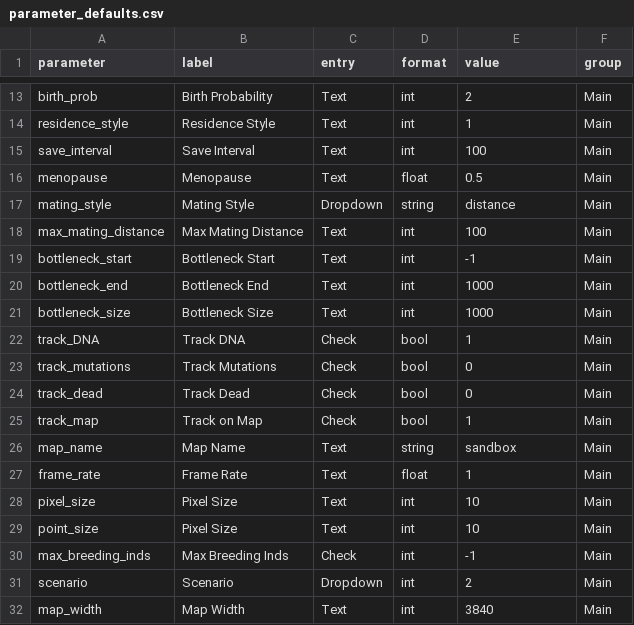
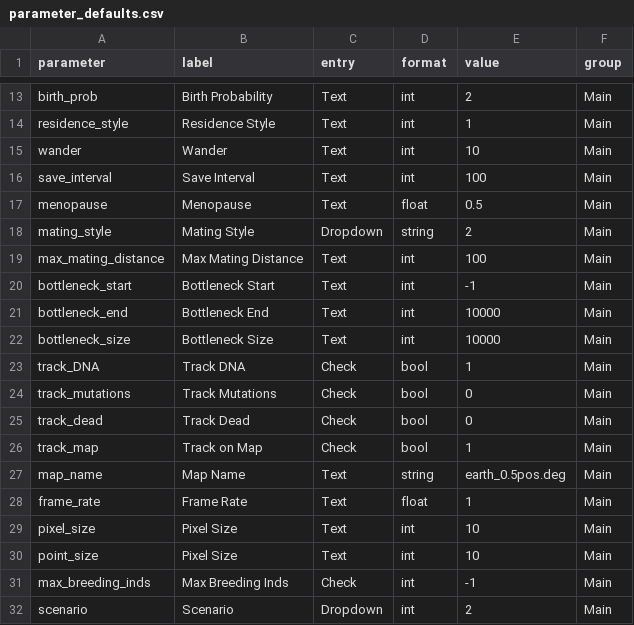
Before and after one commit to cmiteam/DRIFT, a CSV file: static/parameter_defaults.csv, drawn as a sheet; only a part is shown, gaps mark what is left out; the shorter side is filled out with more unchanged rows.

Commit message:
updated maps, marriage, etc., added wander, stable but buggy

```diff
--- a/static/parameter_defaults.csv
+++ b/static/parameter_defaults.csv
@@ -14,9 +14,10 @@ birth_prob,Birth Probability,Text,int,2,Main
 residence_style,Residence Style,Text,int,1,Main
+wander,Wander,Text,int,10,Main
 save_interval,Save Interval,Text,int,100,Main
 menopause,Menopause,Text,float,0.5,Main
-mating_style,Mating Style,Dropdown,string,distance,Main
+mating_style,Mating Style,Dropdown,string,2,Main
 max_mating_distance,Max Mating Distance,Text,int,100,Main
 bottleneck_start,Bottleneck Start,Text,int,-1,Main
-bottleneck_end,Bottleneck End,Text,int,1000,Main
-bottleneck_size,Bottleneck Size,Text,int,1000,Main
+bottleneck_end,Bottleneck End,Text,int,10000,Main
+bottleneck_size,Bottleneck Size,Text,int,10000,Main
 track_DNA,Track DNA,Check,bool,1,Main
@@ -25,3 +26,3 @@ track_dead,Track Dead,Check,bool,0,Main
 track_map,Track on Map,Check,bool,1,Main
-map_name,Map Name,Text,string,sandbox,Main
+map_name,Map Name,Text,string,earth_0.5pos.deg,Main
 frame_rate,Frame Rate,Text,float,1,Main
```
Also changed, not shown: 12 other files.
